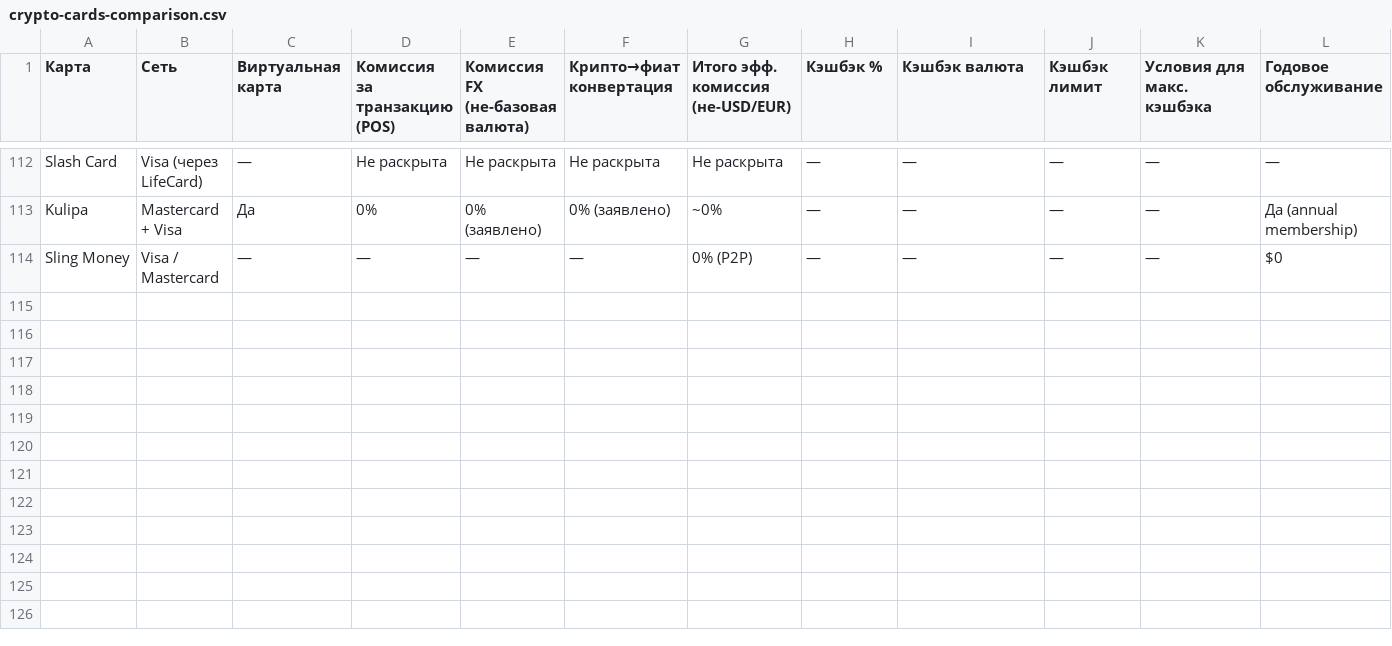
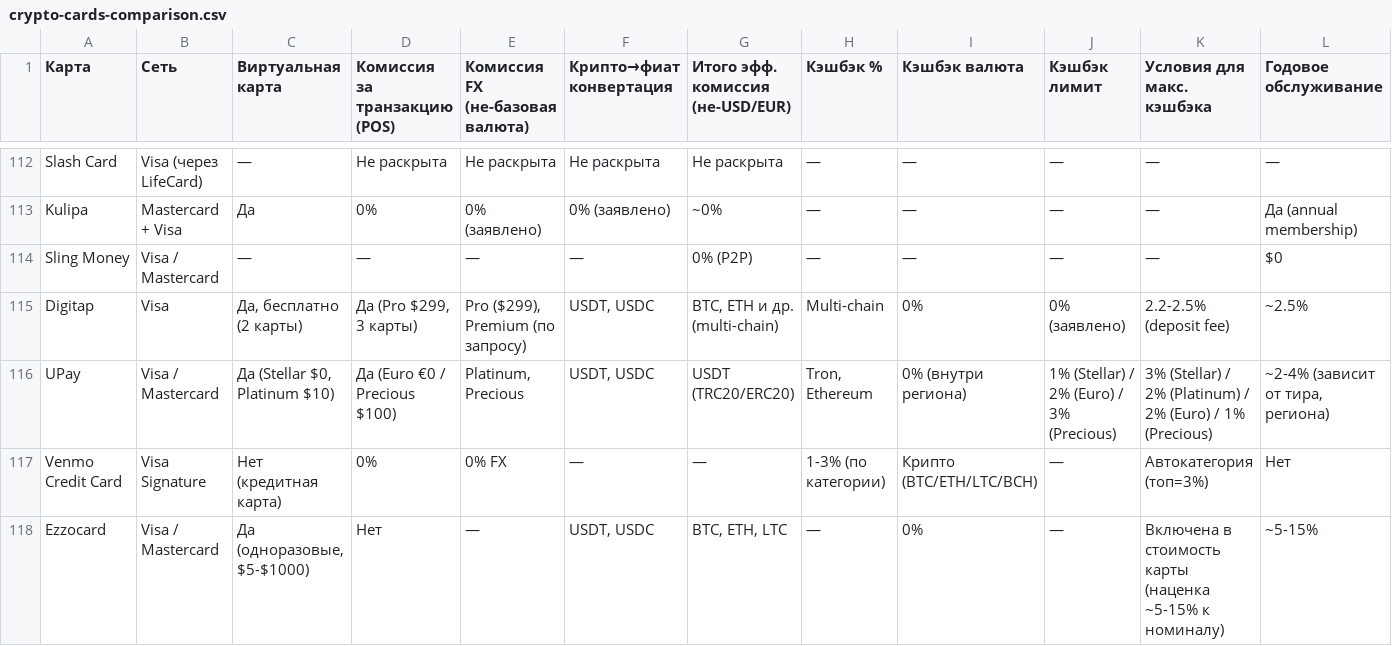
Before and after one commit to ihevodaporu872-hash/kazakov, a CSV file: ksuxa-temp/crypto-cards-comparison.csv, drawn as a sheet; only a part is shown, gaps mark what is left out; rows hold the shown columns only; the diff names each change by its address in the sheet, - before the commit and + after, or states it on an @@ line.

```diff
--- a/ksuxa-temp/crypto-cards-comparison.csv
+++ b/ksuxa-temp/crypto-cards-comparison.csv
+row 115: Digitap | Visa | Да, бесплатно (2 карты) | Да (Pro $299, 3 карты) | Pro ($299), Premium (по запросу) | USDT, USDC | BTC, ETH и др. (multi-chain) | Multi-chain | 0% | 0% (заявлено) | 2.2-2.5% (deposit fee) | ~2.5%
+row 116: UPay | Visa / Mastercard | Да (Stellar $0, Platinum $10) | Да (Euro €0 / Precious $100) | Platinum, Precious | USDT, USDC | USDT (TRC20/ERC20) | Tron, Ethereum | 0% (внутри региона) | 1% (Stellar) / 2% (Euro) / 3% (Precious) | 3% (Stellar) / 2% (Platinum) / 2% (Euro) / 1% (Precious) | ~2-4% (зависит от тира, региона)
+row 117: Venmo Credit Card | Visa Signature | Нет (кредитная карта) | 0% | 0% FX | — | — | 1-3% (по категории) | Крипто (BTC/ETH/LTC/BCH) | — | Автокатегория (топ=3%) | Нет
+row 118: Ezzocard | Visa / Mastercard | Да (одноразовые, $5-$1000) | Нет | — | USDT, USDC | BTC, ETH, LTC | — | 0% | — | Включена в стоимость карты (наценка ~5-15% к номиналу) | ~5-15%
```
